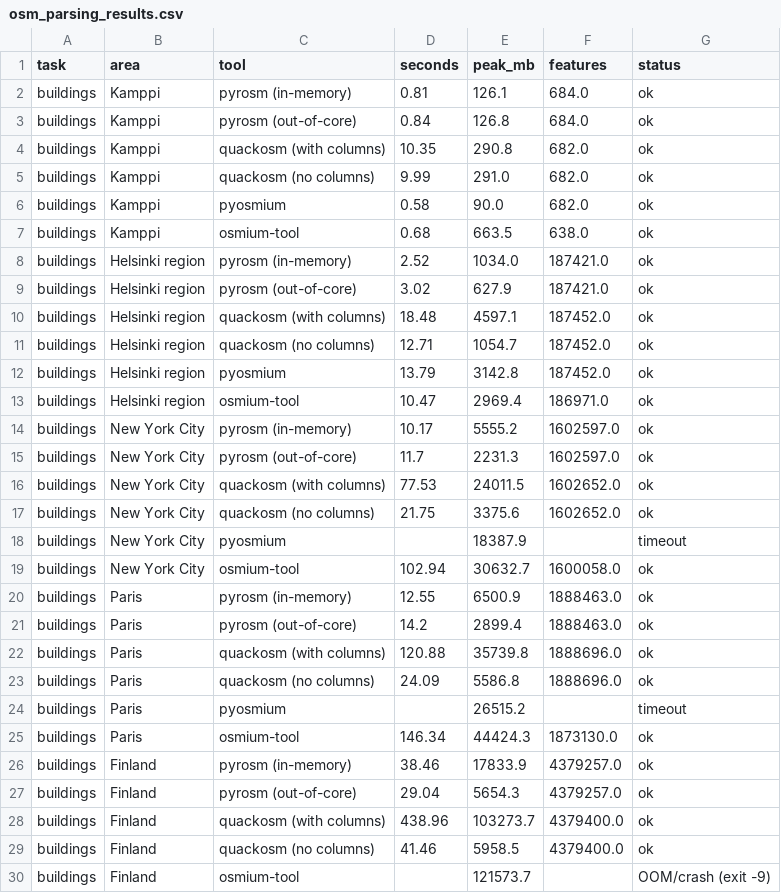
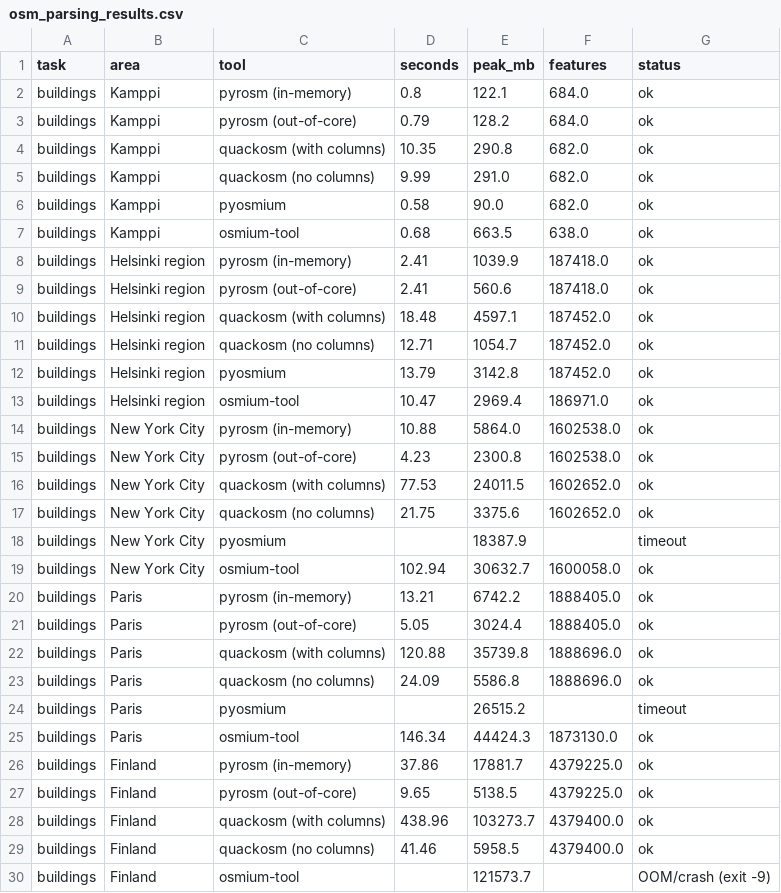
Before and after one commit to pyrosm/pyrosm, a CSV file: docs/benchmarks/osm_parsing_results.csv, drawn as a sheet; only a part is shown; the diff covers the shown part only.

Commit message:
Update the benchmarks for pyrosm 0.23.0

```diff
--- a/docs/benchmarks/osm_parsing_results.csv
+++ b/docs/benchmarks/osm_parsing_results.csv
@@ -1,4 +1,4 @@
 task,area,tool,seconds,peak_mb,features,status
-buildings,Kamppi,pyrosm (in-memory),0.81,126.1,684.0,ok
-buildings,Kamppi,pyrosm (out-of-core),0.84,126.8,684.0,ok
+buildings,Kamppi,pyrosm (in-memory),0.8,122.1,684.0,ok
+buildings,Kamppi,pyrosm (out-of-core),0.79,128.2,684.0,ok
 buildings,Kamppi,quackosm (with columns),10.35,290.8,682.0,ok
@@ -7,4 +7,4 @@ buildings,Kamppi,pyosmium,0.58,90.0,682.0,ok
 buildings,Kamppi,osmium-tool,0.68,663.5,638.0,ok
-buildings,Helsinki region,pyrosm (in-memory),2.52,1034.0,187421.0,ok
-buildings,Helsinki region,pyrosm (out-of-core),3.02,627.9,187421.0,ok
+buildings,Helsinki region,pyrosm (in-memory),2.41,1039.9,187418.0,ok
+buildings,Helsinki region,pyrosm (out-of-core),2.41,560.6,187418.0,ok
 buildings,Helsinki region,quackosm (with columns),18.48,4597.1,187452.0,ok
@@ -13,4 +13,4 @@ buildings,Helsinki region,pyosmium,13.79,3142.8,187452.0,ok
 buildings,Helsinki region,osmium-tool,10.47,2969.4,186971.0,ok
-buildings,New York City,pyrosm (in-memory),10.17,5555.2,1602597.0,ok
-buildings,New York City,pyrosm (out-of-core),11.7,2231.3,1602597.0,ok
+buildings,New York City,pyrosm (in-memory),10.88,5864.0,1602538.0,ok
+buildings,New York City,pyrosm (out-of-core),4.23,2300.8,1602538.0,ok
 buildings,New York City,quackosm (with columns),77.53,24011.5,1602652.0,ok
@@ -19,4 +19,4 @@ buildings,New York City,pyosmium,,18387.9,,timeout
 buildings,New York City,osmium-tool,102.94,30632.7,1600058.0,ok
-buildings,Paris,pyrosm (in-memory),12.55,6500.9,1888463.0,ok
-buildings,Paris,pyrosm (out-of-core),14.2,2899.4,1888463.0,ok
+buildings,Paris,pyrosm (in-memory),13.21,6742.2,1888405.0,ok
+buildings,Paris,pyrosm (out-of-core),5.05,3024.4,1888405.0,ok
 buildings,Paris,quackosm (with columns),120.88,35739.8,1888696.0,ok
@@ -25,4 +25,4 @@ buildings,Paris,pyosmium,,26515.2,,timeout
 buildings,Paris,osmium-tool,146.34,44424.3,1873130.0,ok
-buildings,Finland,pyrosm (in-memory),38.46,17833.9,4379257.0,ok
-buildings,Finland,pyrosm (out-of-core),29.04,5654.3,4379257.0,ok
+buildings,Finland,pyrosm (in-memory),37.86,17881.7,4379225.0,ok
+buildings,Finland,pyrosm (out-of-core),9.65,5138.5,4379225.0,ok
 buildings,Finland,quackosm (with columns),438.96,103273.7,4379400.0,ok
```
Also changed, not shown: 44 edited cells elsewhere in this file, docs/benchmarks/osmcrop_results.csv, 10 other files.
